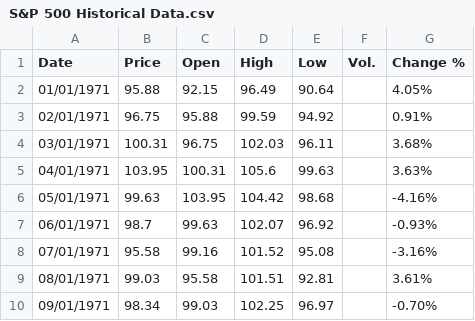
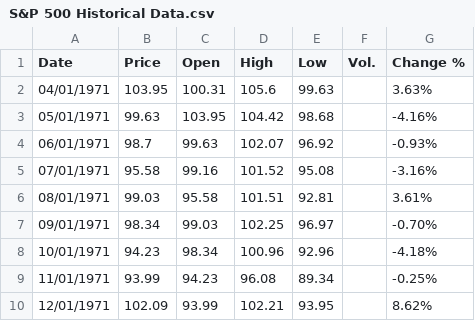
Before and after one commit to noahlakeef/DataAnalytics, a CSV file: DatasetCleaningTemp/Datasets/S&P 500 Historical Data.csv, drawn as a sheet; only a part is shown; the shorter side is filled out with more unchanged rows; the diff names each change by its address in the sheet, - before the commit and + after, or states it on an @@ line.

Commit message:
cleaned the data TEDIOUSLY

```diff
--- a/DatasetCleaningTemp/Datasets/S&P 500 Historical Data.csv
+++ b/DatasetCleaningTemp/Datasets/S&P 500 Historical Data.csv
-row 2: 01/01/1971 | 95.88 | 92.15 | 96.49 | 90.64 |  | 4.05%
-row 3: 02/01/1971 | 96.75 | 95.88 | 99.59 | 94.92 |  | 0.91%
-row 4: 03/01/1971 | 100.31 | 96.75 | 102.03 | 96.11 |  | 3.68%
```
Also changed, not shown: DatasetCleaningTemp/Datasets/NASDAQCOM.csv, 1 other file.
